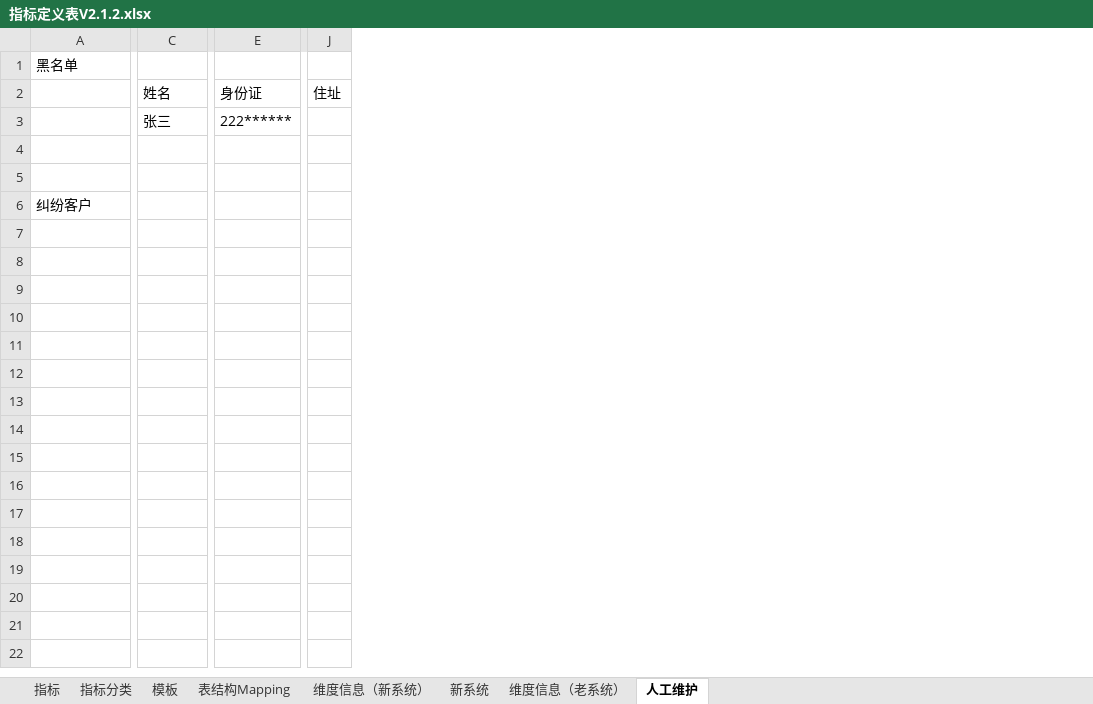
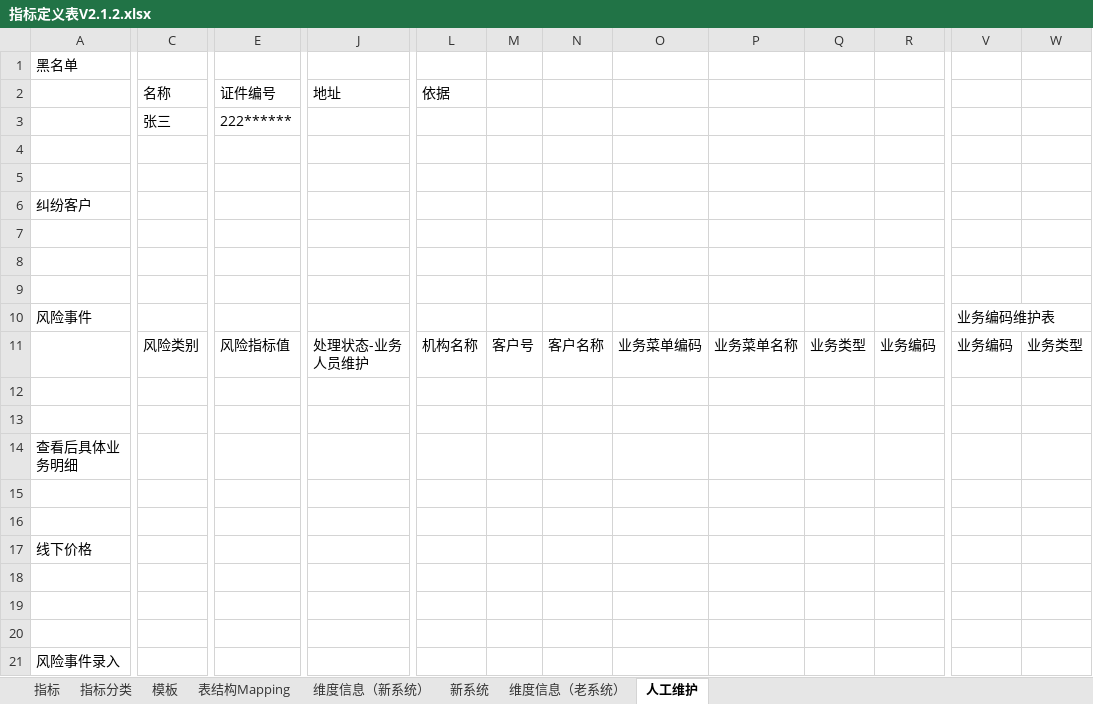
Before and after one commit to vivicai/qss_doc, an Excel workbook: 03.指标管理/大宗/指标定义表V2.1.2.xlsx, sheet 人工维护, drawn as a sheet; only a part is shown, gaps mark what is left out; values as stored, in another font and other column widths than the file's, no borders; removed rows and columns are numbered as before the commit, all else as after; rows hold the shown columns only; the diff covers the shown part only; the diff names each change by its address in the sheet, - before the commit and + after, or states it on an @@ line.

Commit message:
指标修订

```diff
--- a/03.指标管理/大宗/指标定义表V2.1.2.xlsx (sheet 人工维护)
+++ b/03.指标管理/大宗/指标定义表V2.1.2.xlsx (sheet 人工维护)
-column J (住址), empty
+column J (地址), empty
+column L (依据), empty
+column M, empty
+column N, empty
+column O, empty
+column P, empty
+column Q, empty
+column R, empty
+column V, empty
+column W, empty
-C2: 姓名
+C2: 名称
-E2: 身份证
+E2: 证件编号
+row 8: (empty)
+row 9: (empty)
+row 10: 风险事件 |  |  |  |  |  |  |  |  |  |  | 业务编码维护表
+row 11:  | 风险类别 | 风险指标值 | 处理状态-业务人员维护 | 机构名称 | 客户号 | 客户名称 | 业务菜单编码 | 业务菜单名称 | 业务类型 | 业务编码 | 业务编码 | 业务类型
+row 12: (empty)
+row 13: (empty)
+row 14: 查看后具体业务明细
+row 15: (empty)
+row 16: (empty)
+row 17: 线下价格
+row 18: (empty)
+row 19: (empty)
+row 20: (empty)
+row 21: 风险事件录入
```
Also changed, not shown: 3 added columns elsewhere in this sheet, sheet 指标, sheet 指标分类, charts or pictures.
